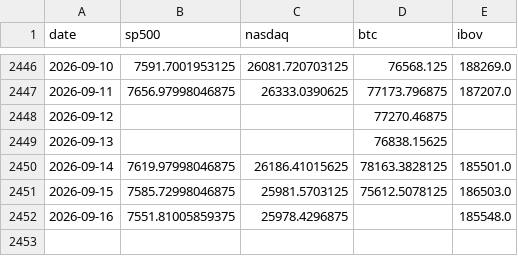
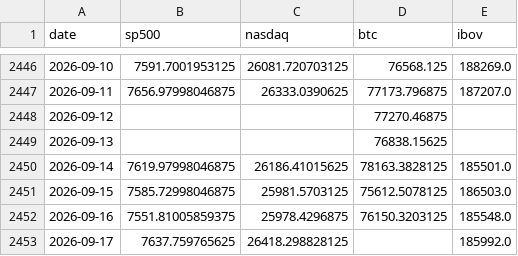
Before and after one commit to jmagomez/b3-derivatives-dashboard, a CSV file: data/markets.csv, drawn as a sheet; only a part is shown, gaps mark what is left out.

```diff
--- a/data/markets.csv
+++ b/data/markets.csv
@@ -2451,2 +2451,3 @@ date,sp500,nasdaq,btc,ibov
 2026-09-15,7585.72998046875,25981.5703125,75612.5078125,186503.0
-2026-09-16,7551.81005859375,25978.4296875,,185548.0
+2026-09-16,7551.81005859375,25978.4296875,76150.3203125,185548.0
+2026-09-17,7637.759765625,26418.298828125,,185992.0
```
Also changed, not shown: data/bcb/ptax_venda.csv, data/opcoes.csv, 7 other files.
